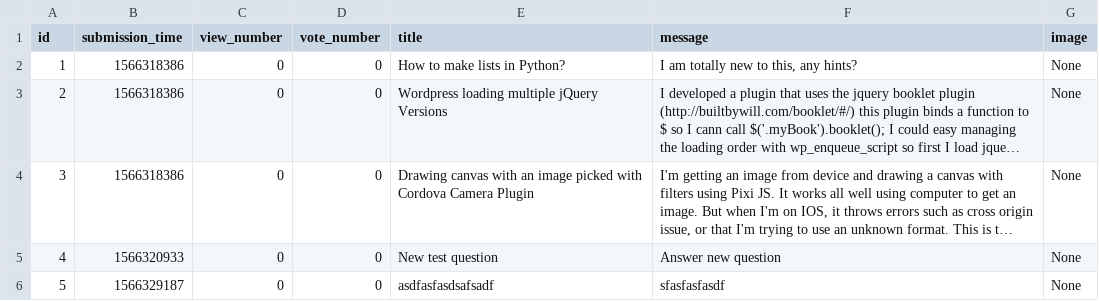
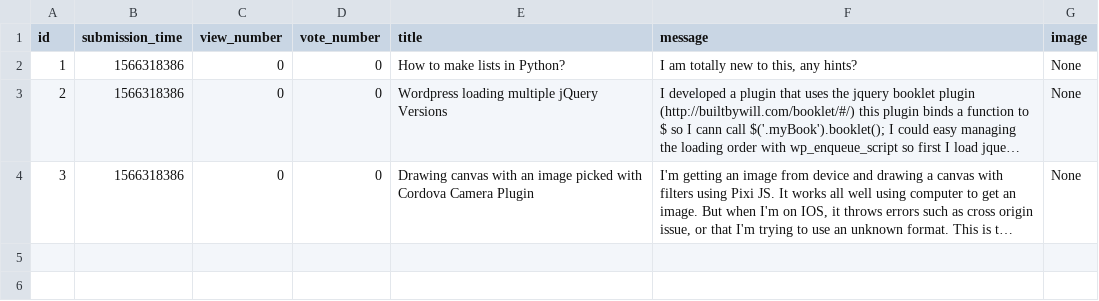
Before and after one commit to adam-sas-on/ask-mate-python, a CSV file: database_file/question.csv, drawn as a sheet; long unchanged cells end in …; the diff names each change by its address in the sheet, - before the commit and + after, or states it on an @@ line.

```diff
--- a/database_file/question.csv
+++ b/database_file/question.csv
-row 5: 4 | 1566320933 | 0 | 0 | New test question | Answer new question | None
-row 6: 5 | 1566329187 | 0 | 0 | asdfasfasdsafsadf | sfasfasfasdf | None
```
Also changed, not shown: 4 other files.
